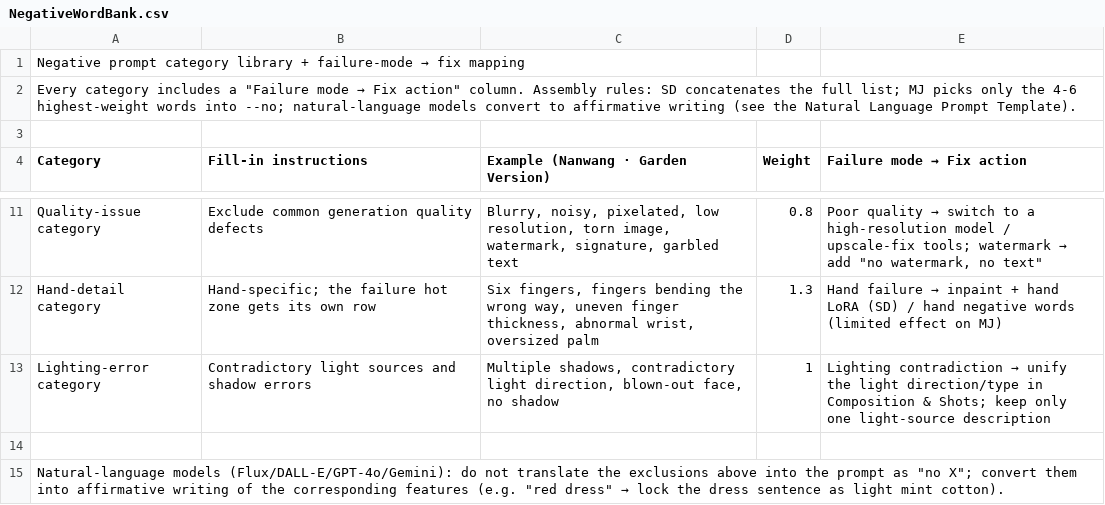
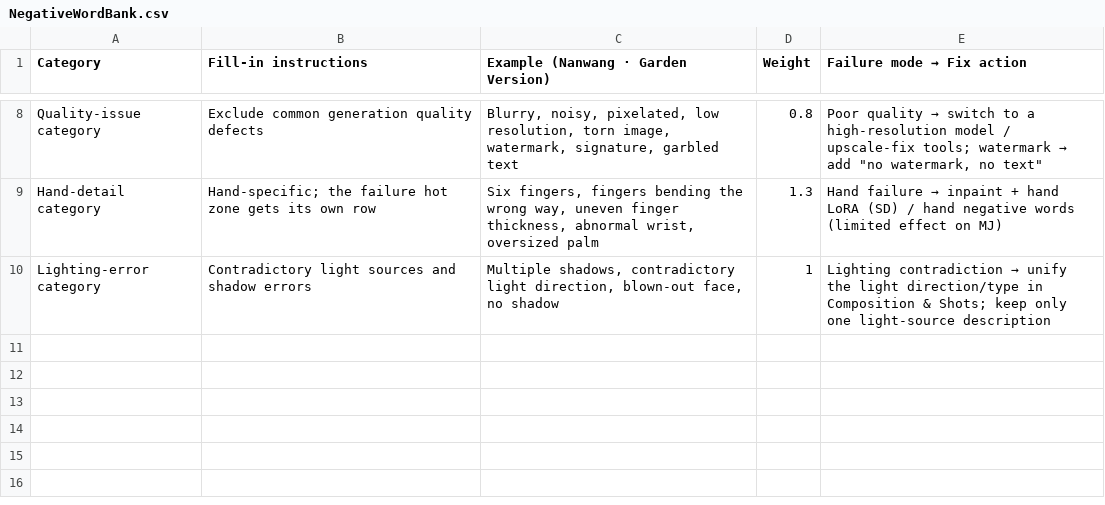
Before and after one commit to nohn3043-arch/ai-draw-cue-word-project, a CSV file: sheets/NegativeWordBank.csv, drawn as a sheet; only a part is shown, gaps mark what is left out; the diff names each change by its address in the sheet, - before the commit and + after, or states it on an @@ line.

```diff
--- a/sheets/NegativeWordBank.csv
+++ b/sheets/NegativeWordBank.csv
-row 1: Negative prompt category library + failure-mode → fix mapping
-row 2: Every category includes a "Failure mode → Fix action" column. Assembly rules: SD concatenates the full list; MJ picks only the 4-6 highest-weight words into --no; natural-language models convert to affirmative writing (see the Natural Language Prompt Template).
-row 3: (empty)
-row 14: (empty)
-row 15: Natural-language models (Flux/DALL-E/GPT-4o/Gemini): do not translate the exclusions above into the prompt as "no X"; convert them into affirmative writing of the corresponding features (e.g. "red dress" → lock the dress sentence as light mint cotton).
```
Also changed, not shown: sheets/CompositionAndShots.csv, sheets/ModelsAndReferences.csv, 9 other files.
